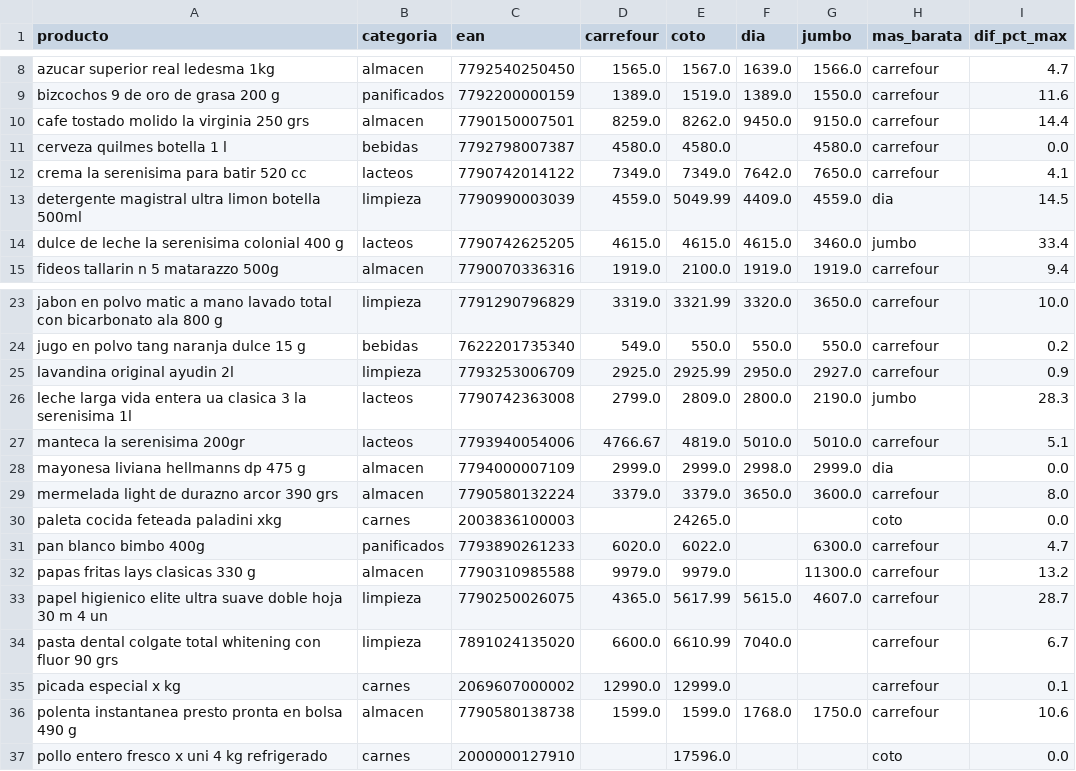
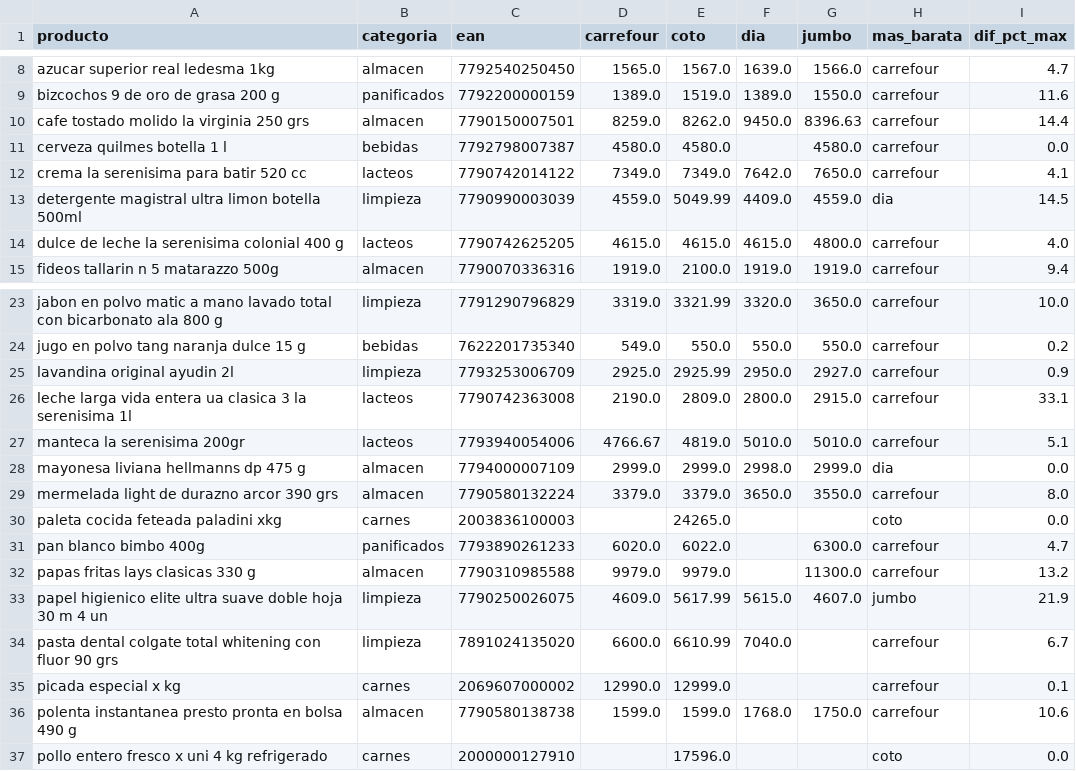
Before and after one commit to licgermancardenas-crypto/precios_argentina2026, a CSV file: data/public/comparador.csv, drawn as a sheet; only a part is shown, gaps mark what is left out.

```diff
--- a/data/public/comparador.csv
+++ b/data/public/comparador.csv
@@ -9,3 +9,3 @@ azucar superior real ledesma 1kg,almacen,7792540250450,1565.0,1567.0,1639.0,1566
 bizcochos 9 de oro de grasa 200 g,panificados,7792200000159,1389.0,1519.0,1389.0,1550.0,carrefour,11.6
-cafe tostado molido la virginia 250 grs,almacen,7790150007501,8259.0,8262.0,9450.0,9150.0,carrefour,14.4
+cafe tostado molido la virginia 250 grs,almacen,7790150007501,8259.0,8262.0,9450.0,8396.63,carrefour,14.4
 cerveza quilmes botella 1 l,bebidas,7792798007387,4580.0,4580.0,,4580.0,carrefour,0.0
@@ -13,3 +13,3 @@ crema la serenisima para batir 520 cc,lacteos,7790742014122,7349.0,7349.0,7642.0
 detergente magistral ultra limon botella 500ml,limpieza,7790990003039,4559.0,5049.99,4409.0,4559.0,dia,14.5
-dulce de leche la serenisima colonial 400 g,lacteos,7790742625205,4615.0,4615.0,4615.0,3460.0,jumbo,33.4
+dulce de leche la serenisima colonial 400 g,lacteos,7790742625205,4615.0,4615.0,4615.0,4800.0,carrefour,4.0
 fideos tallarin n 5 matarazzo 500g,almacen,7790070336316,1919.0,2100.0,1919.0,1919.0,carrefour,9.4
@@ -25,6 +25,6 @@ jugo en polvo tang naranja dulce 15 g,bebidas,7622201735340,549.0,550.0,550.0,55
 lavandina original ayudin 2l,limpieza,7793253006709,2925.0,2925.99,2950.0,2927.0,carrefour,0.9
-leche larga vida entera ua clasica 3 la serenisima 1l,lacteos,7790742363008,2799.0,2809.0,2800.0,2190.0,jumbo,28.3
+leche larga vida entera ua clasica 3 la serenisima 1l,lacteos,7790742363008,2190.0,2809.0,2800.0,2915.0,carrefour,33.1
 manteca la serenisima 200gr,lacteos,7793940054006,4766.67,4819.0,5010.0,5010.0,carrefour,5.1
 mayonesa liviana hellmanns dp 475 g,almacen,7794000007109,2999.0,2999.0,2998.0,2999.0,dia,0.0
-mermelada light de durazno arcor 390 grs,almacen,7790580132224,3379.0,3379.0,3650.0,3600.0,carrefour,8.0
+mermelada light de durazno arcor 390 grs,almacen,7790580132224,3379.0,3379.0,3650.0,3550.0,carrefour,8.0
 paleta cocida feteada paladini xkg,carnes,2003836100003,,24265.0,,,coto,0.0
@@ -32,3 +32,3 @@ pan blanco bimbo 400g,panificados,7793890261233,6020.0,6022.0,,6300.0,carrefour,
 papas fritas lays clasicas 330 g,almacen,7790310985588,9979.0,9979.0,,11300.0,carrefour,13.2
-papel higienico elite ultra suave doble hoja 30 m 4 un,limpieza,7790250026075,4365.0,5617.99,5615.0,4607.0,carrefour,28.7
+papel higienico elite ultra suave doble hoja 30 m 4 un,limpieza,7790250026075,4609.0,5617.99,5615.0,4607.0,jumbo,21.9
 pasta dental colgate total whitening con fluor 90 grs,limpieza,7891024135020,6600.0,6610.99,7040.0,,carrefour,6.7
```
Also changed, not shown: data/public/indice_canasta.csv, data/public/regresores.csv, 12 other files.
